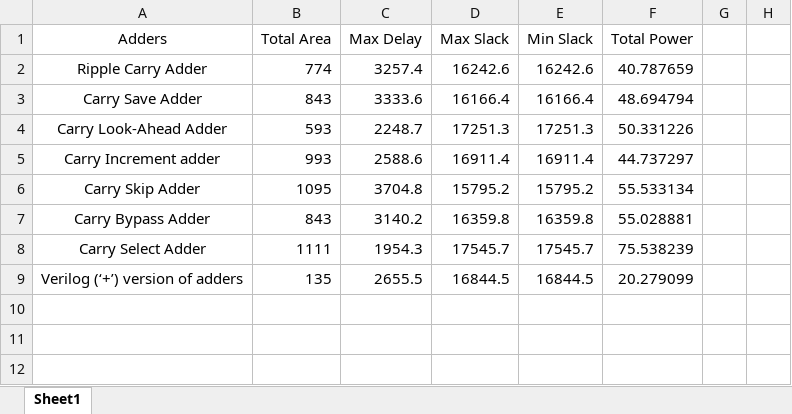
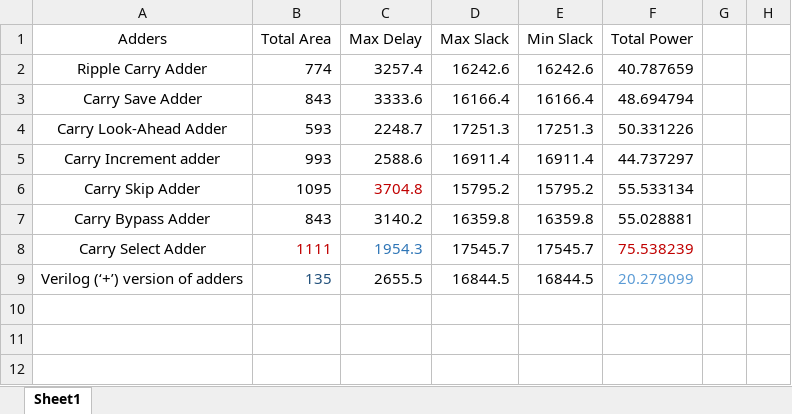
Before and after one commit to MohamedKamalOthman/vlsi-projects, an Excel workbook: Report.xlsx, sheet Sheet1, drawn as a sheet; only a part is shown; values as stored, in another font and other column widths than the file's, no borders; the diff names each change by its address in the sheet, - before the commit and + after, or states it on an @@ line.

Commit message:
mlwn ahu y3m kamal

```diff
--- a/Report.xlsx (sheet Sheet1)
+++ b/Report.xlsx (sheet Sheet1)
-C6 text colour: black
+C6 text colour: #C00000
-B8 text colour: black
+B8 text colour: #C00000
-C8 text colour: black
+C8 text colour: #2E75B6
-F8 text colour: black
+F8 text colour: #C00000
-B9 text colour: black
+B9 text colour: #1F4E79
-F9 text colour: black
+F9 text colour: #5B9BD5
```
